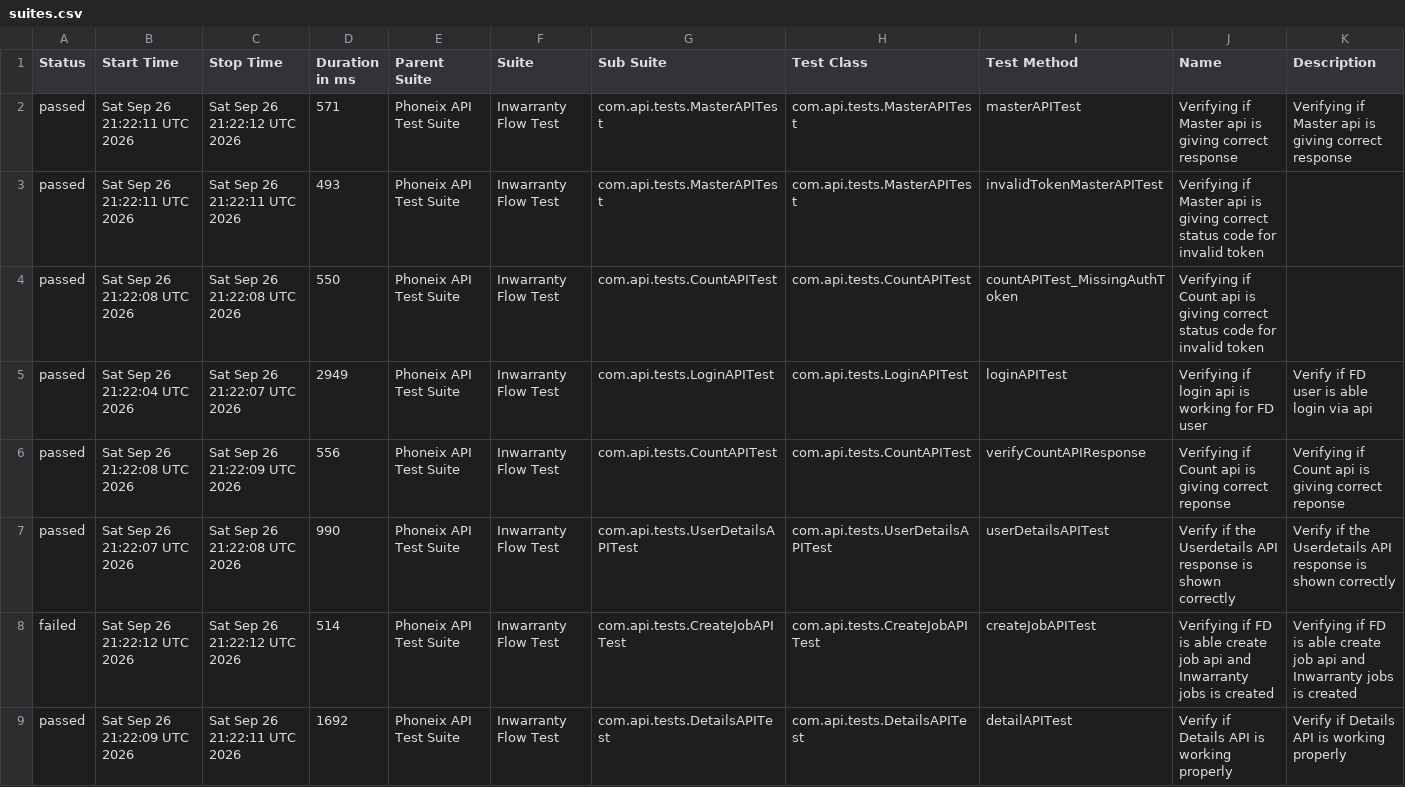
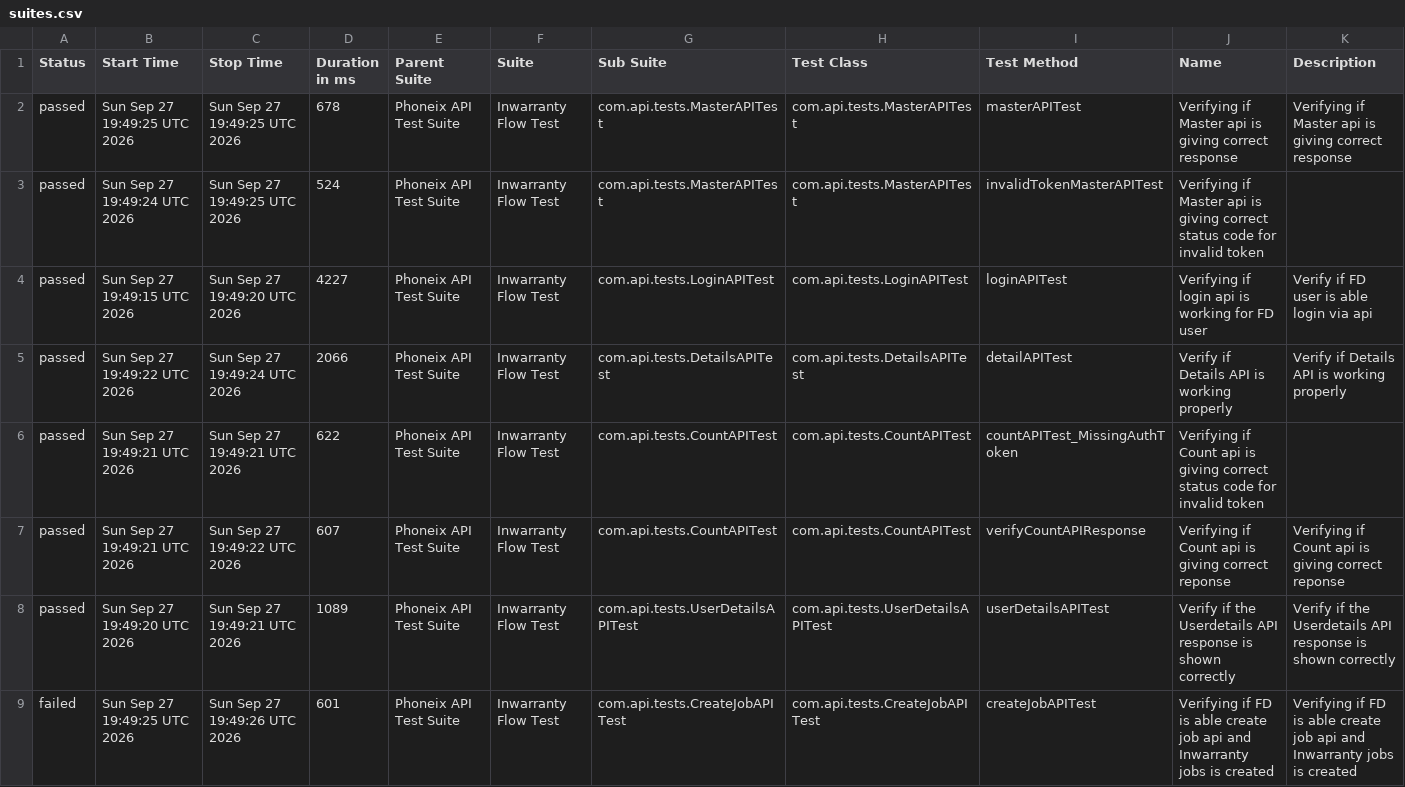
Before and after one commit to syed-sabir75/PhonexTestAutomationFramework, a CSV file: data/suites.csv, drawn as a sheet.

```diff
--- a/data/suites.csv
+++ b/data/suites.csv
@@ -1,9 +1,9 @@
 "Status","Start Time","Stop Time","Duration in ms","Parent Suite","Suite","Sub Suite","Test Class","Test Method","Name","Description"
-"passed","Sat Sep 26 21:22:11 UTC 2026","Sat Sep 26 21:22:12 UTC 2026","571","Phoneix API Test Suite","Inwarranty Flow Test","com.api.tests.MasterAPITest","com.api.tests.MasterAPITest","masterAPITest","Verifying if Master api is giving correct response","Verifying if Master api is giving correct response"
-"passed","Sat Sep 26 21:22:11 UTC 2026","Sat Sep 26 21:22:11 UTC 2026","493","Phoneix API Test Suite","Inwarranty Flow Test","com.api.tests.MasterAPITest","com.api.tests.MasterAPITest","invalidTokenMasterAPITest","Verifying if Master api is giving correct status code for invalid token",""
-"passed","Sat Sep 26 21:22:08 UTC 2026","Sat Sep 26 21:22:08 UTC 2026","550","Phoneix API Test Suite","Inwarranty Flow Test","com.api.tests.CountAPITest","com.api.tests.CountAPITest","countAPITest_MissingAuthToken","Verifying if Count api is giving correct status code for invalid token",""
-"passed","Sat Sep 26 21:22:04 UTC 2026","Sat Sep 26 21:22:07 UTC 2026","2949","Phoneix API Test Suite","Inwarranty Flow Test","com.api.tests.LoginAPITest","com.api.tests.LoginAPITest","loginAPITest","Verifying if login api is working for FD user","Verify if FD user is able login via api"
-"passed","Sat Sep 26 21:22:08 UTC 2026","Sat Sep 26 21:22:09 UTC 2026","556","Phoneix API Test Suite","Inwarranty Flow Test","com.api.tests.CountAPITest","com.api.tests.CountAPITest","verifyCountAPIResponse","Verifying if Count api is giving correct reponse","Verifying if Count api is giving correct reponse"
-"passed","Sat Sep 26 21:22:07 UTC 2026","Sat Sep 26 21:22:08 UTC 2026","990","Phoneix API Test Suite","Inwarranty Flow Test","com.api.tests.UserDetailsAPITest","com.api.tests.UserDetailsAPITest","userDetailsAPITest","Verify if the Userdetails API response is shown correctly","Verify if the Userdetails API response is shown correctly"
-"failed","Sat Sep 26 21:22:12 UTC 2026","Sat Sep 26 21:22:12 UTC 2026","514","Phoneix API Test Suite","Inwarranty Flow Test","com.api.tests.CreateJobAPITest","com.api.tests.CreateJobAPITest","createJobAPITest","Verifying if FD is able create job api and Inwarranty jobs is created","Verifying if FD is able create job api and Inwarranty jobs is created"
-"passed","Sat Sep 26 21:22:09 UTC 2026","Sat Sep 26 21:22:11 UTC 2026","1692","Phoneix API Test Suite","Inwarranty Flow Test","com.api.tests.DetailsAPITest","com.api.tests.DetailsAPITest","detailAPITest","Verify if Details API is working properly","Verify if Details API is working properly"
+"passed","Sun Sep 27 19:49:25 UTC 2026","Sun Sep 27 19:49:25 UTC 2026","678","Phoneix API Test Suite","Inwarranty Flow Test","com.api.tests.MasterAPITest","com.api.tests.MasterAPITest","masterAPITest","Verifying if Master api is giving correct response","Verifying if Master api is giving correct response"
+"passed","Sun Sep 27 19:49:24 UTC 2026","Sun Sep 27 19:49:25 UTC 2026","524","Phoneix API Test Suite","Inwarranty Flow Test","com.api.tests.MasterAPITest","com.api.tests.MasterAPITest","invalidTokenMasterAPITest","Verifying if Master api is giving correct status code for invalid token",""
+"passed","Sun Sep 27 19:49:15 UTC 2026","Sun Sep 27 19:49:20 UTC 2026","4227","Phoneix API Test Suite","Inwarranty Flow Test","com.api.tests.LoginAPITest","com.api.tests.LoginAPITest","loginAPITest","Verifying if login api is working for FD user","Verify if FD user is able login via api"
+"passed","Sun Sep 27 19:49:22 UTC 2026","Sun Sep 27 19:49:24 UTC 2026","2066","Phoneix API Test Suite","Inwarranty Flow Test","com.api.tests.DetailsAPITest","com.api.tests.DetailsAPITest","detailAPITest","Verify if Details API is working properly","Verify if Details API is working properly"
+"passed","Sun Sep 27 19:49:21 UTC 2026","Sun Sep 27 19:49:21 UTC 2026","622","Phoneix API Test Suite","Inwarranty Flow Test","com.api.tests.CountAPITest","com.api.tests.CountAPITest","countAPITest_MissingAuthToken","Verifying if Count api is giving correct status code for invalid token",""
+"passed","Sun Sep 27 19:49:21 UTC 2026","Sun Sep 27 19:49:22 UTC 2026","607","Phoneix API Test Suite","Inwarranty Flow Test","com.api.tests.CountAPITest","com.api.tests.CountAPITest","verifyCountAPIResponse","Verifying if Count api is giving correct reponse","Verifying if Count api is giving correct reponse"
+"passed","Sun Sep 27 19:49:20 UTC 2026","Sun Sep 27 19:49:21 UTC 2026","1089","Phoneix API Test Suite","Inwarranty Flow Test","com.api.tests.UserDetailsAPITest","com.api.tests.UserDetailsAPITest","userDetailsAPITest","Verify if the Userdetails API response is shown correctly","Verify if the Userdetails API response is shown correctly"
+"failed","Sun Sep 27 19:49:25 UTC 2026","Sun Sep 27 19:49:26 UTC 2026","601","Phoneix API Test Suite","Inwarranty Flow Test","com.api.tests.CreateJobAPITest","com.api.tests.CreateJobAPITest","createJobAPITest","Verifying if FD is able create job api and Inwarranty jobs is created","Verifying if FD is able create job api and Inwarranty jobs is created"
```
Also changed, not shown: data/behaviors.csv, 52 other files.
